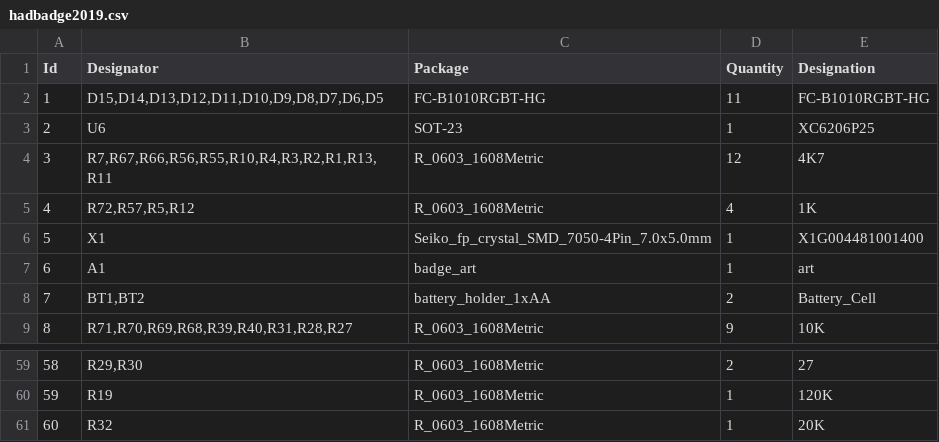
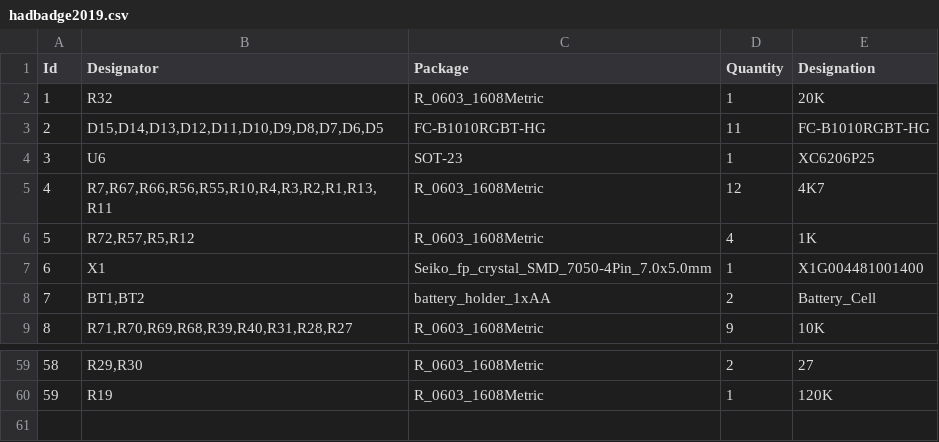
Before and after one commit to sqfmi/hadbadge2019_pcb, a CSV file: hadbadge2019.csv, drawn as a sheet; only a part is shown, gaps mark what is left out; removed rows and columns are numbered as before the commit, all else as after; the diff names each change by its address in the sheet, - before the commit and + after, or states it on an @@ line.

Commit message:
Update hadbadge2019.csv

```diff
--- a/hadbadge2019.csv
+++ b/hadbadge2019.csv
@@ row 61 moved to row 2: 1 @@
@@ column A (Id) renumbered between rows 3 and 7 @@
-row 7: 6 | A1 | badge_art | 1 | art
```
